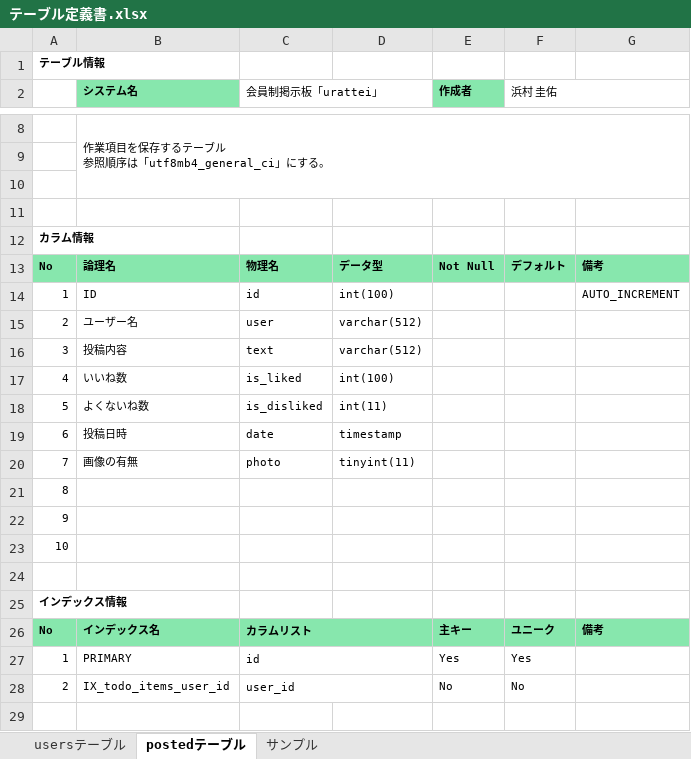
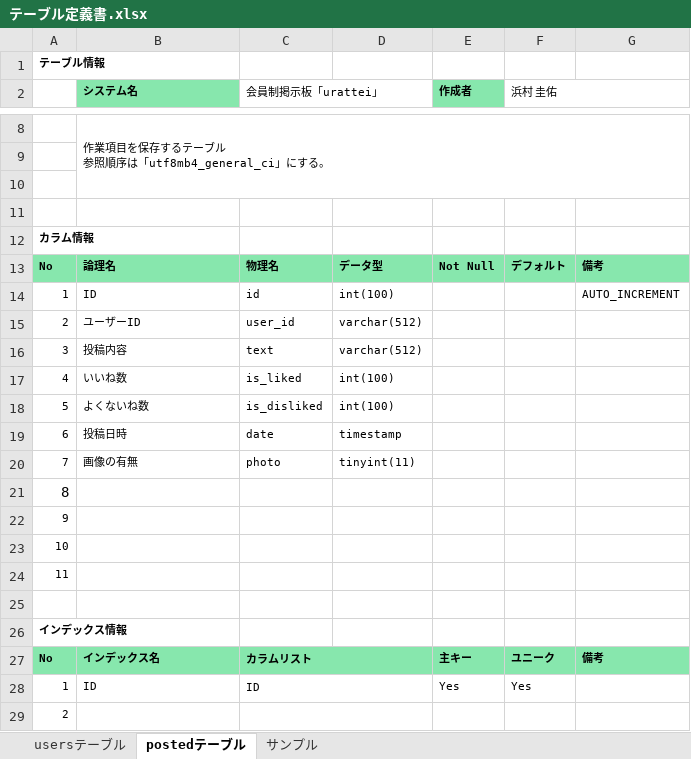
Before and after one commit to k15uke/portfolio, an Excel workbook: 要件/テーブル定義書.xlsx, sheet postedテーブル, drawn as a sheet; only a part is shown, gaps mark what is left out; values as stored, in another font and other column widths than the file's, no borders; removed rows and columns are numbered as before the commit, all else as after; the diff names each change by its address in the sheet, - before the commit and + after, or states it on an @@ line.

```diff
--- a/要件/テーブル定義書.xlsx (sheet postedテーブル)
+++ b/要件/テーブル定義書.xlsx (sheet postedテーブル)
-B15 (システム名): ユーザー名
+B15 (システム名): ユーザーID
-C15 (会員制掲示板「urattei」): user
+C15 (会員制掲示板「urattei」): user_id
-D18: int(11)
+D18: int(100)
@@ A21 text size: larger @@
+row 24: 11
-B28 (システム名): PRIMARY
+B28 (システム名): ID
-C28 (会員制掲示板「urattei」): id
+C28 (会員制掲示板「urattei」): ID
-row 28: 2 | IX_todo_items_user_id | user_id |  | No | No
+row 29: 2
```
Also changed, not shown: sheet usersテーブル, 要件/._URL一覧.xlsx, 要件/._テーブル定義書.xlsx, 28 other files.
